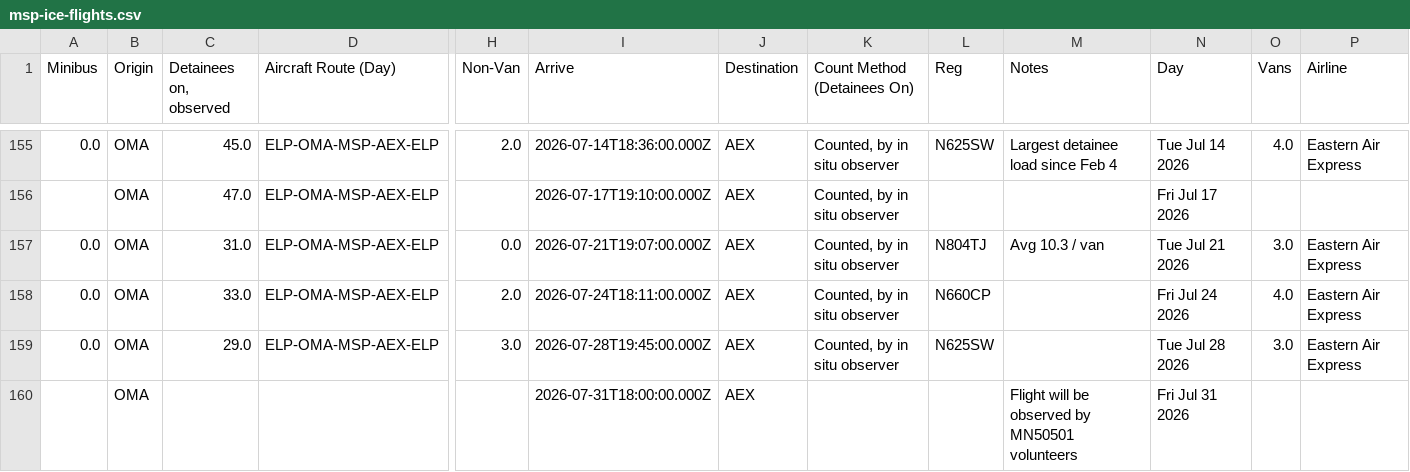
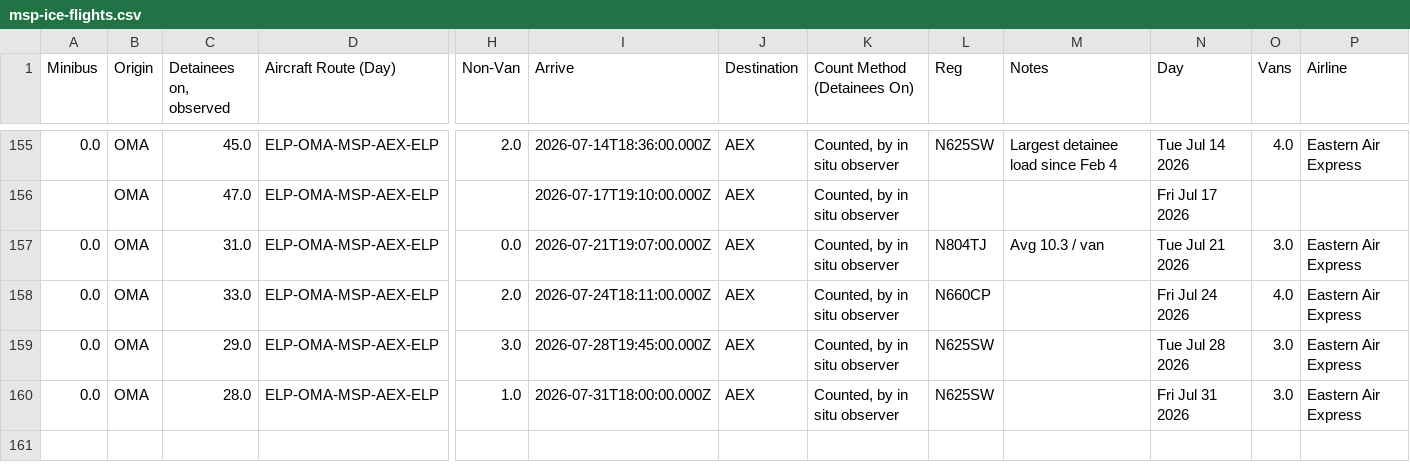
Before and after one commit to mbaynton/msp-ice-flights-shiny, a CSV file: msp-ice-flights.csv, drawn as a sheet; only a part is shown, gaps mark what is left out; removed rows and columns are numbered as before the commit, all else as after; rows hold the shown columns only; the diff names each change by its address in the sheet, - before the commit and + after, or states it on an @@ line.

```diff
--- a/msp-ice-flights.csv
+++ b/msp-ice-flights.csv
-row 160:  | OMA |  |  |  | 2026-07-31T18:00:00.000Z | AEX |  |  | Flight will be observed by MN50501 volunteers | Fri Jul 31 2026
+row 160: 0.0 | OMA | 28.0 | ELP-OMA-MSP-AEX-ELP | 1.0 | 2026-07-31T18:00:00.000Z | AEX | Counted, by in situ observer | N625SW |  | Fri Jul 31 2026 | 3.0 | Eastern Air Express
```
